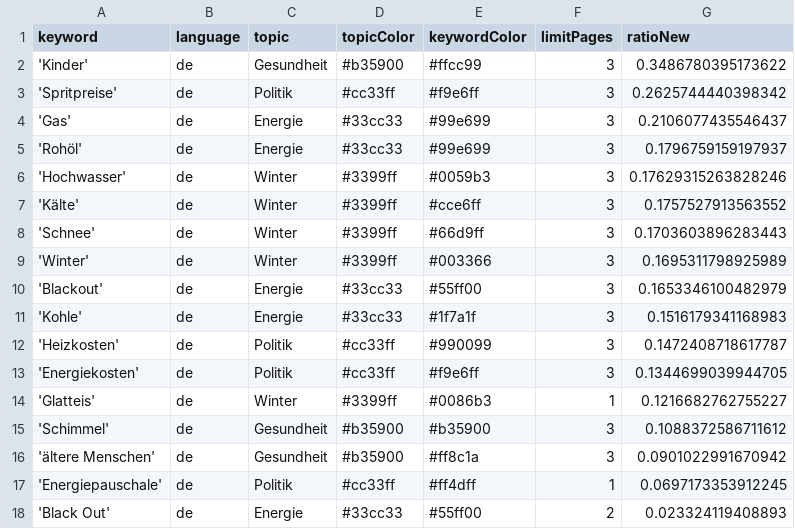
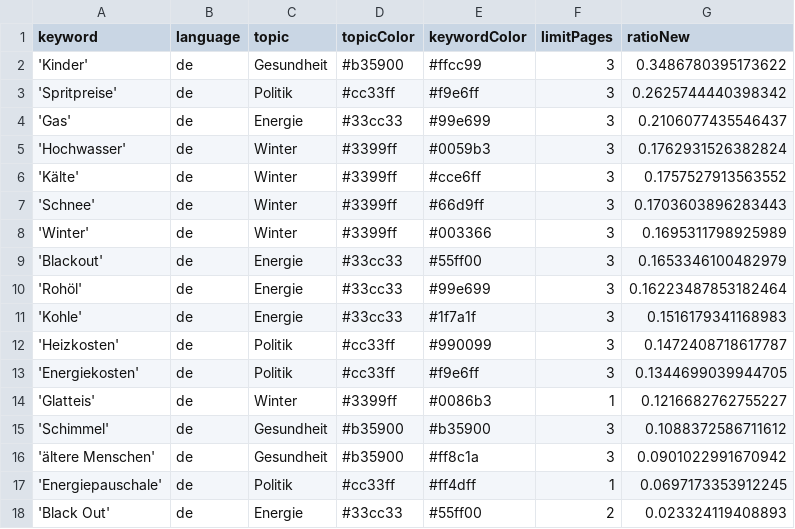
Before and after one commit to paulski99-news/winterIsComing2, a CSV file: keywords.csv, drawn as a sheet.

```diff
--- a/keywords.csv
+++ b/keywords.csv
@@ -4,4 +4,3 @@ keyword,language,topic,topicColor,keywordColor,limitPages,ratioNew
 'Gas',de,Energie,#33cc33,#99e699,3,0.2106077435546437
-'Rohöl',de,Energie,#33cc33,#99e699,3,0.1796759159197937
-'Hochwasser',de,Winter,#3399ff,#0059b3,3,0.17629315263828246
+'Hochwasser',de,Winter,#3399ff,#0059b3,3,0.1762931526382824
 'Kälte',de,Winter,#3399ff,#cce6ff,3,0.1757527913563552
@@ -10,2 +9,3 @@ keyword,language,topic,topicColor,keywordColor,limitPages,ratioNew
 'Blackout',de,Energie,#33cc33,#55ff00,3,0.1653346100482979
+'Rohöl',de,Energie,#33cc33,#99e699,3,0.16223487853182464
 'Kohle',de,Energie,#33cc33,#1f7a1f,3,0.1516179341168983
```
Also changed, not shown: csv/news_2026_04.csv.
